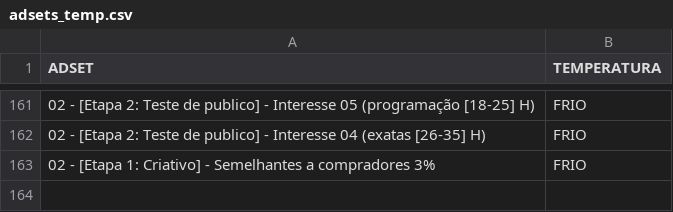
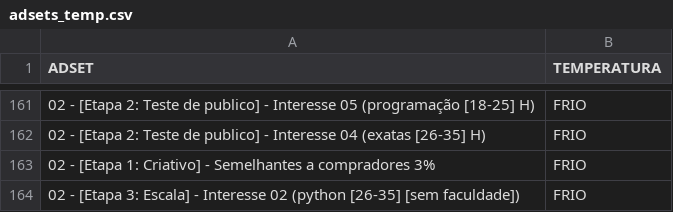
Before and after one commit to Rafaeldanoski/GraphAPI, a CSV file: adsets_temp.csv, drawn as a sheet; only a part is shown, gaps mark what is left out; the diff names each change by its address in the sheet, - before the commit and + after, or states it on an @@ line.

```diff
--- a/adsets_temp.csv
+++ b/adsets_temp.csv
+row 164: 02 - [Etapa 3: Escala] - Interesse 02 (python [26-35] [sem faculdade]) | FRIO
```
Also changed, not shown: 3 other files.
